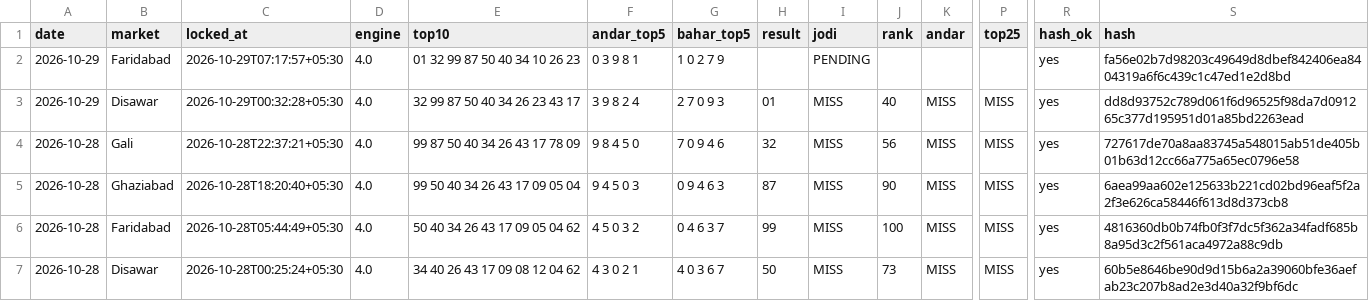
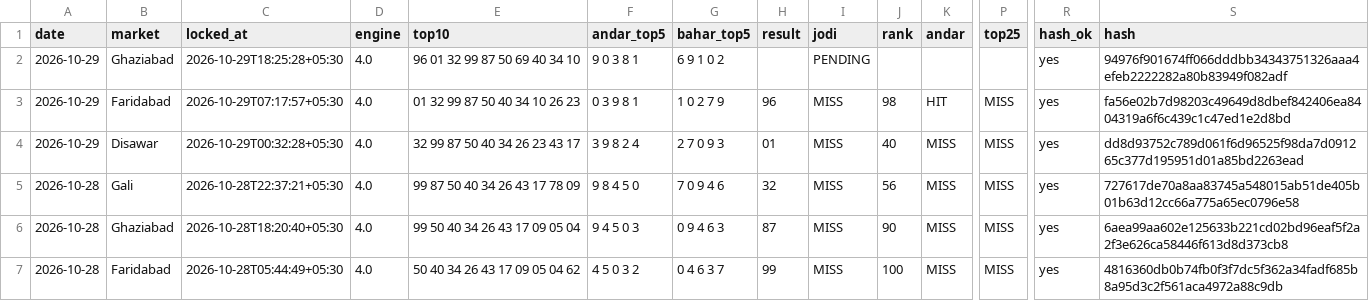
Before and after one commit to vaibhavkumar-WPDEV/predict-satta, a CSV file: data/prediction_history.csv, drawn as a sheet; only a part is shown, gaps mark what is left out; the shorter side is filled out with more unchanged rows; rows hold the shown columns only; the diff names each change by its address in the sheet, - before the commit and + after, or states it on an @@ line.

```diff
--- a/data/prediction_history.csv
+++ b/data/prediction_history.csv
-B2 (market): Faridabad
+B2 (market): Ghaziabad
-C2 (locked_at): 2026-10-29T07:17:57+05:30
+C2 (locked_at): 2026-10-29T18:25:28+05:30
-E2 (top10): 01 32 99 87 50 40 34 10 26 23
+E2 (top10): 96 01 32 99 87 50 69 40 34 10
-F2 (andar_top5): 0 3 9 8 1
+F2 (andar_top5): 9 0 3 8 1
-G2 (bahar_top5): 1 0 2 7 9
+G2 (bahar_top5): 6 9 1 0 2
-S2 (hash): fa56e02b7d98203c49649d8dbef842406ea8404319a6f6c439c1c47ed1e2d8bd
+S2 (hash): 94976f901674ff066dddbb34343751326aaa4efeb2222282a80b83949f082adf
+row 3: 2026-10-29 | Faridabad | 2026-10-29T07:17:57+05:30 | 4.0 | 01 32 99 87 50 40 34 10 26 23 | 0 3 9 8 1 | 1 0 2 7 9 | 96 | MISS | 98 | HIT | MISS | yes | fa56e02b7d98203c49649d8dbef842406ea8404319a6f6c439c1c47ed1e2d8bd
```
Also changed, not shown: data/engine5/prediction_history.csv, data/pattern/prediction_history.csv, 11 other files.
